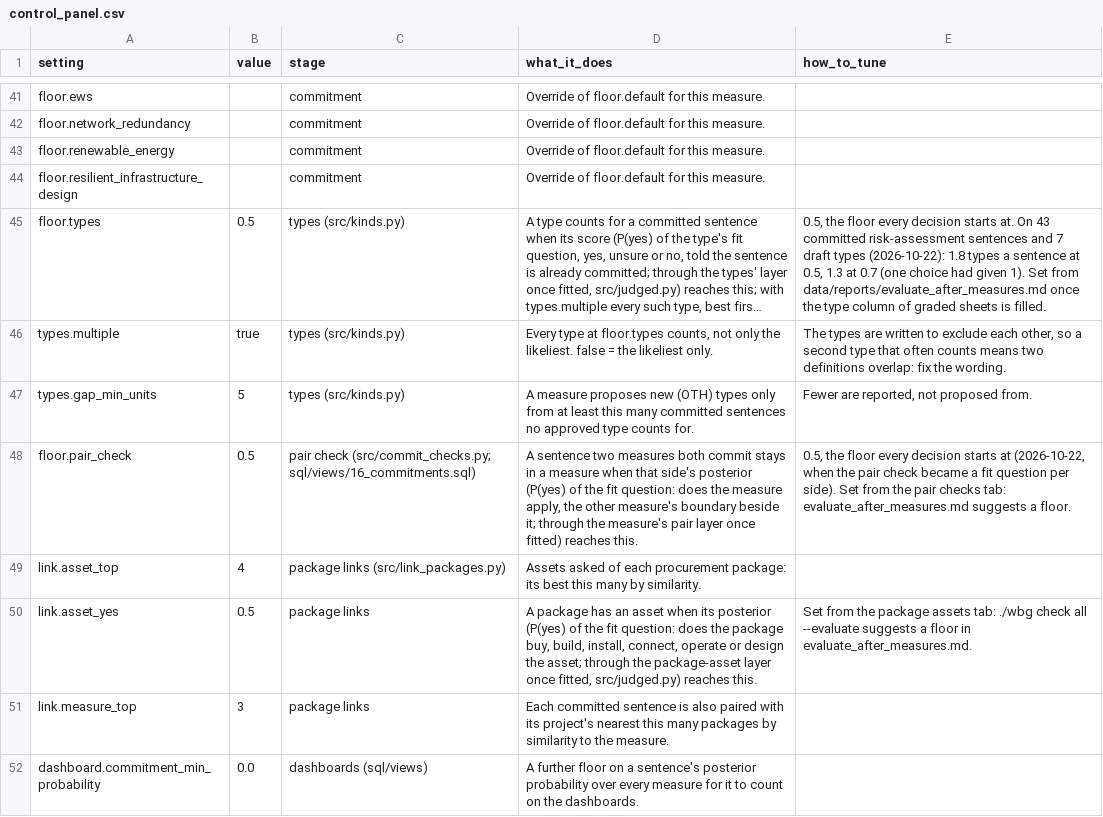
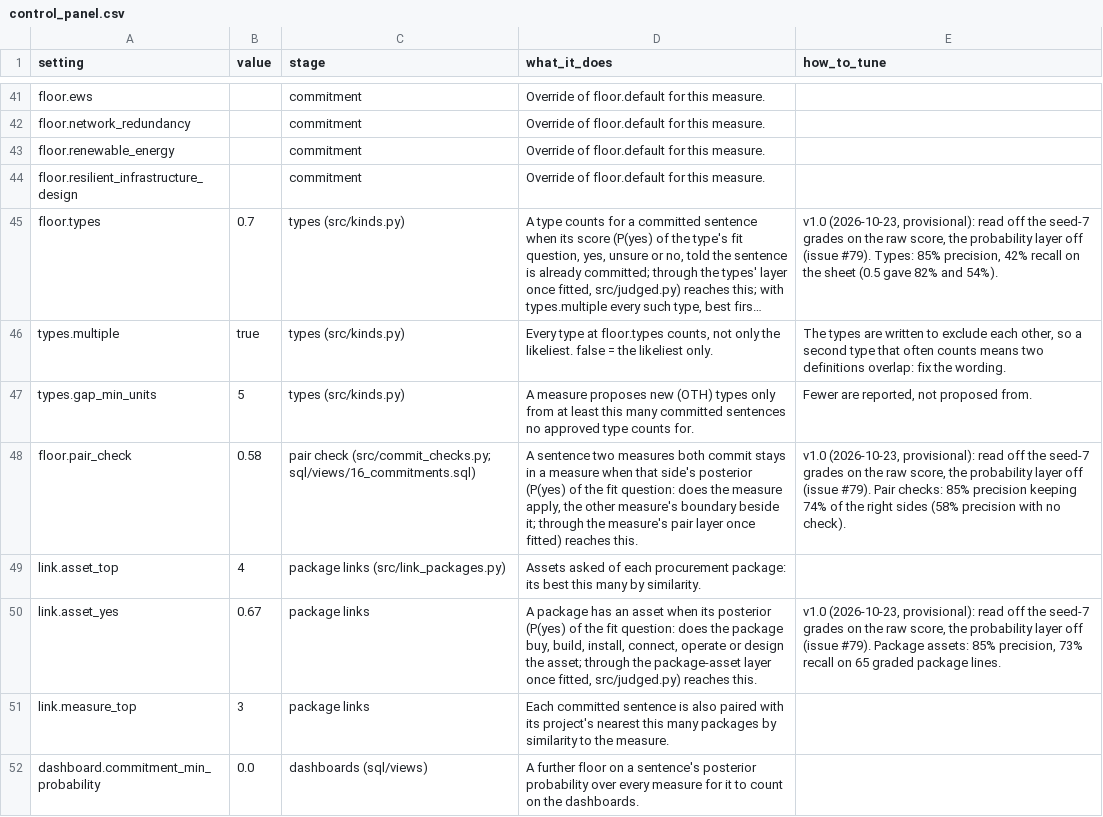
Before and after one commit to devvartpoddar/wbg-digital-resilience, a CSV file: inputs/config/control_panel.csv, drawn as a sheet; only a part is shown, gaps mark what is left out; long unchanged cells end in …; the diff covers the shown part only; the diff names each change by its address in the sheet, - before the commit and + after, or states it on an @@ line.

```diff
--- a/inputs/config/control_panel.csv
+++ b/inputs/config/control_panel.csv
-B45 (value): 0.5
+B45 (value): 0.7
-E45 (how_to_tune): 0.5, the floor every decision starts at. On 43 committed risk-assessment sentences and 7 draft types (2026-10-22): 1.8 types a sentence at 0.5, 1.3 at 0.7 (one choice had given 1). Set from data/reports/evaluate_after_measures.md once the type column of graded sheets is filled.
+E45 (how_to_tune): v1.0 (2026-10-23, provisional): read off the seed-7 grades on the raw score, the probability layer off (issue #79). Types: 85% precision, 42% recall on the sheet (0.5 gave 82% and 54%).
-B48 (value): 0.5
+B48 (value): 0.58
-E48 (how_to_tune): 0.5, the floor every decision starts at (2026-10-22, when the pair check became a fit question per side). Set from the pair checks tab: evaluate_after_measures.md suggests a floor.
+E48 (how_to_tune): v1.0 (2026-10-23, provisional): read off the seed-7 grades on the raw score, the probability layer off (issue #79). Pair checks: 85% precision keeping 74% of the right sides (58% precision with no check).
-B50 (value): 0.5
+B50 (value): 0.67
-E50 (how_to_tune): Set from the package assets tab: ./wbg check all --evaluate suggests a floor in evaluate_after_measures.md.
+E50 (how_to_tune): v1.0 (2026-10-23, provisional): read off the seed-7 grades on the raw score, the probability layer off (issue #79). Package assets: 85% precision, 73% recall on 65 graded package lines.
```
Also changed, not shown: 11 edited cells elsewhere in this file, 3 other files.
